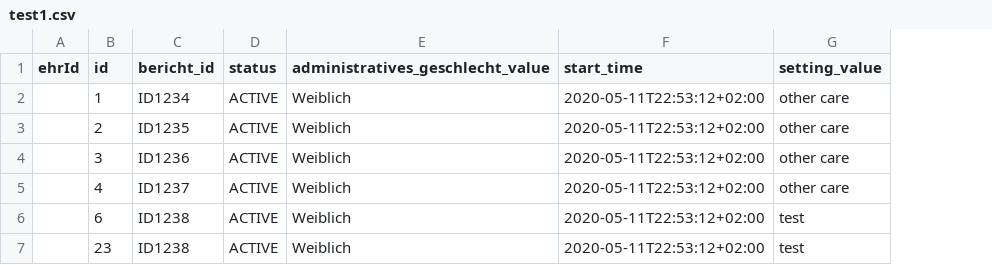
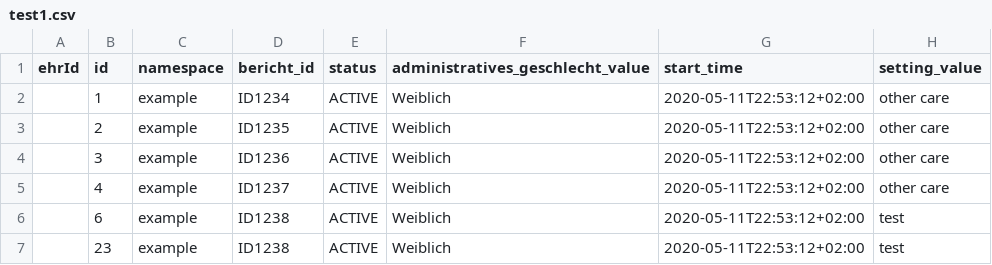
Before and after one commit to zlgesundheit/openEHR_FLAT_Loader, a CSV file: Input/CSV/test1.csv, drawn as a sheet; only a part is shown; the diff names each change by its address in the sheet, - before the commit and + after, or states it on an @@ line.

Commit message:
Uploader is now using values from the config. Works great.

```diff
--- a/Input/CSV/test1.csv
+++ b/Input/CSV/test1.csv
+column C (namespace), rows 2-7: all example
```
Also changed, not shown: 4 other files.
